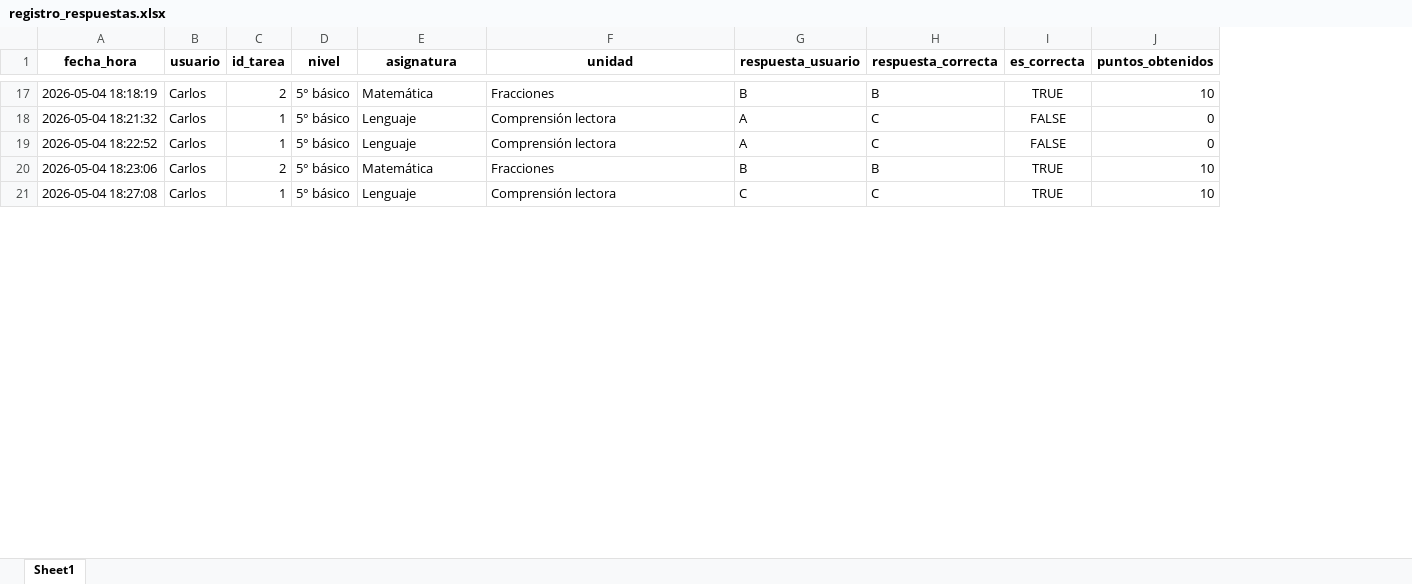
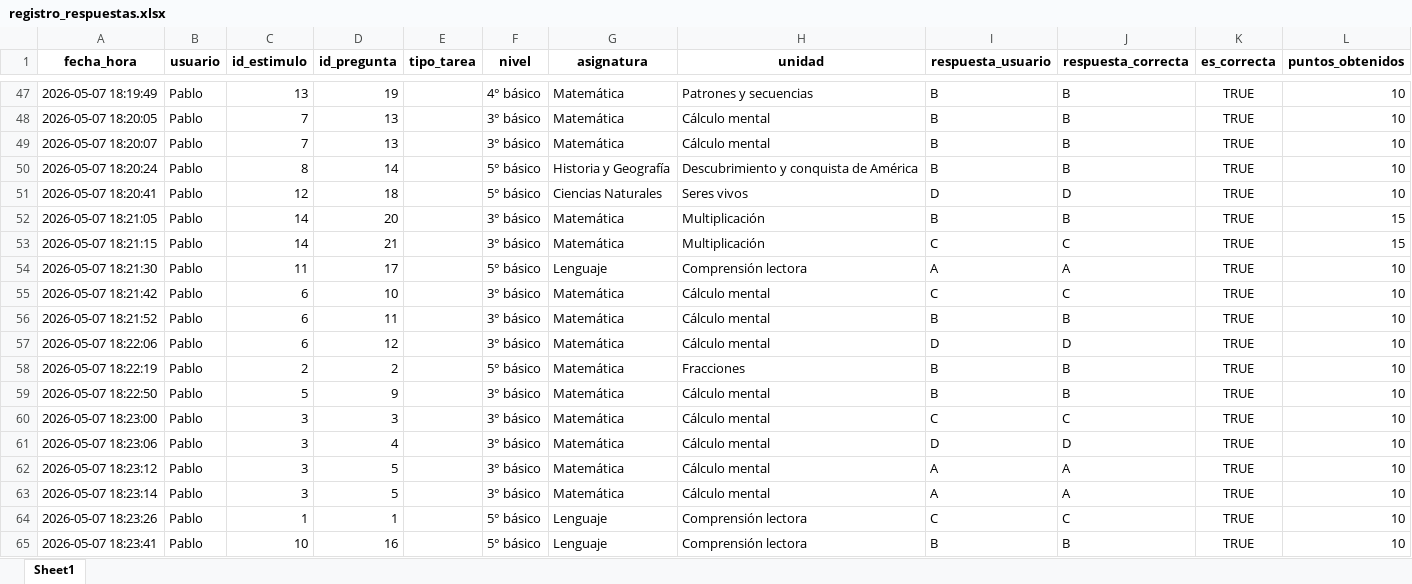
Before and after one commit to cargomir/pudu, an Excel workbook: registro_respuestas.xlsx, sheet Sheet1, drawn as a sheet; only a part is shown, gaps mark what is left out; values as stored, in another font and other column widths than the file's, no borders; removed rows and columns are numbered as before the commit, all else as after; the diff covers the shown part only; the diff names each change by its address in the sheet, - before the commit and + after, or states it on an @@ line.

```diff
--- a/registro_respuestas.xlsx (sheet Sheet1)
+++ b/registro_respuestas.xlsx (sheet Sheet1)
-column C (id_tarea), rows 17-18: 2 | 1; rows 20-21: 2 | 1
+column C (id_estimulo), row 47: 13; row 54: 11; row 58: 2; row 64: 1
+column D (id_pregunta), row 47: 19; row 54: 17; row 58: 2; row 64: 1
+column E (tipo_tarea), empty
-A47 (fecha_hora): 2026-05-04 18:18:19
+A47 (fecha_hora): 2026-05-07 18:19:49
-B47 (usuario): Carlos
+B47 (usuario): Pablo
-F47 (nivel): 5° básico
+F47 (nivel): 4° básico
-H47 (unidad): Fracciones
+H47 (unidad): Patrones y secuencias
+row 48: 2026-05-07 18:20:05 | Pablo | 7 | 13 |  | 3° básico | Matemática | Cálculo mental | B | B | TRUE | 10
+row 49: 2026-05-07 18:20:07 | Pablo | 7 | 13 |  | 3° básico | Matemática | Cálculo mental | B | B | TRUE | 10
+row 50: 2026-05-07 18:20:24 | Pablo | 8 | 14 |  | 5° básico | Historia y Geografía | Descubrimiento y conquista de América | B | B | TRUE | 10
+row 51: 2026-05-07 18:20:41 | Pablo | 12 | 18 |  | 5° básico | Ciencias Naturales | Seres vivos | D | D | TRUE | 10
+row 52: 2026-05-07 18:21:05 | Pablo | 14 | 20 |  | 3° básico | Matemática | Multiplicación | B | B | TRUE | 15
+row 53: 2026-05-07 18:21:15 | Pablo | 14 | 21 |  | 3° básico | Matemática | Multiplicación | C | C | TRUE | 15
-A54 (fecha_hora): 2026-05-04 18:21:32
+A54 (fecha_hora): 2026-05-07 18:21:30
-B54 (usuario): Carlos
+B54 (usuario): Pablo
-J54 (respuesta_correcta): C
+J54 (respuesta_correcta): A
-K54 (es_correcta): FALSE
+K54 (es_correcta): TRUE
-L54 (puntos_obtenidos): 0
+L54 (puntos_obtenidos): 10
-row 19: 2026-05-04 18:22:52 | Carlos | 1 | 5° básico | Lenguaje | Comprensión lectora | A | C | FALSE | 0
+row 55: 2026-05-07 18:21:42 | Pablo | 6 | 10 |  | 3° básico | Matemática | Cálculo mental | C | C | TRUE | 10
+row 56: 2026-05-07 18:21:52 | Pablo | 6 | 11 |  | 3° básico | Matemática | Cálculo mental | B | B | TRUE | 10
+row 57: 2026-05-07 18:22:06 | Pablo | 6 | 12 |  | 3° básico | Matemática | Cálculo mental | D | D | TRUE | 10
-A58 (fecha_hora): 2026-05-04 18:23:06
+A58 (fecha_hora): 2026-05-07 18:22:19
-B58 (usuario): Carlos
+B58 (usuario): Pablo
+row 59: 2026-05-07 18:22:50 | Pablo | 5 | 9 |  | 3° básico | Matemática | Cálculo mental | B | B | TRUE | 10
+row 60: 2026-05-07 18:23:00 | Pablo | 3 | 3 |  | 3° básico | Matemática | Cálculo mental | C | C | TRUE | 10
+row 61: 2026-05-07 18:23:06 | Pablo | 3 | 4 |  | 3° básico | Matemática | Cálculo mental | D | D | TRUE | 10
+row 62: 2026-05-07 18:23:12 | Pablo | 3 | 5 |  | 3° básico | Matemática | Cálculo mental | A | A | TRUE | 10
+row 63: 2026-05-07 18:23:14 | Pablo | 3 | 5 |  | 3° básico | Matemática | Cálculo mental | A | A | TRUE | 10
-A64 (fecha_hora): 2026-05-04 18:27:08
+A64 (fecha_hora): 2026-05-07 18:23:26
-B64 (usuario): Carlos
+B64 (usuario): Pablo
+row 65: 2026-05-07 18:23:41 | Pablo | 10 | 16 |  | 5° básico | Lenguaje | Comprensión lectora | B | B | TRUE | 10
```
Also changed, not shown: 44 added rows, 8 removed rows and 24 edited cells elsewhere in this sheet, 3 other files.
